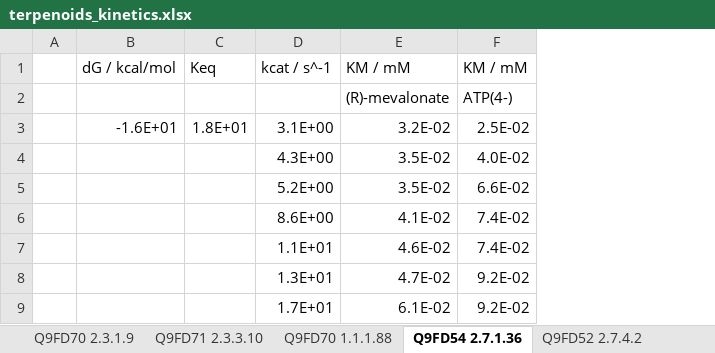
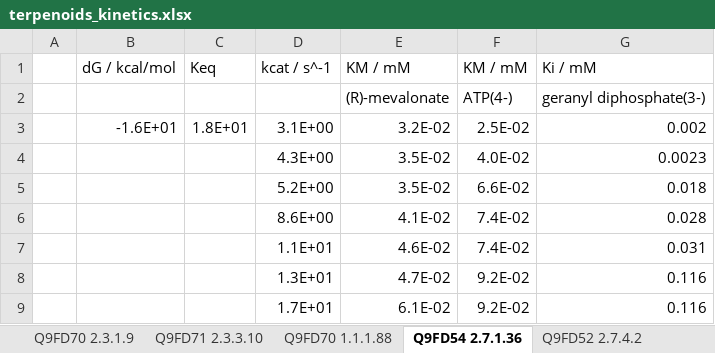
Before and after one commit to neilswainston/ModelGenie, an Excel workbook: models/terpenoids_kinetics.xlsx, sheet Q9FD54 2.7.1.36, drawn as a sheet; only a part is shown; values as stored, in another font and other column widths than the file's, no borders; the diff names each change by its address in the sheet, - before the commit and + after, or states it on an @@ line.

```diff
--- a/models/terpenoids_kinetics.xlsx (sheet Q9FD54 2.7.1.36)
+++ b/models/terpenoids_kinetics.xlsx (sheet Q9FD54 2.7.1.36)
+column G (Ki / mM), rows 2-9: geranyl diphosphate(3-) | 0.002 | 0.0023 | 0.018 | 0.028 | 0.031 | 0.116 | 0.116
```
Also changed, not shown: sheet Q40322 4.2.3.16, sheet Q8LKJ2 2.5.1.1, formulas that keep their value, 1 other file.
